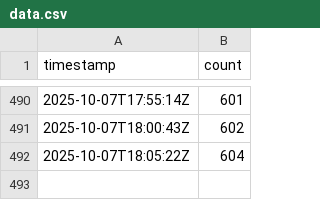
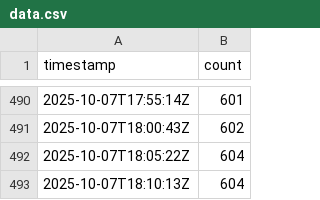
Before and after one commit to Zawaer/moonshot-signup-count, a CSV file: data.csv, drawn as a sheet; only a part is shown, gaps mark what is left out; the diff names each change by its address in the sheet, - before the commit and + after, or states it on an @@ line.

```diff
--- a/data.csv
+++ b/data.csv
+row 493: 2025-10-07T18:10:13Z | 604
```
